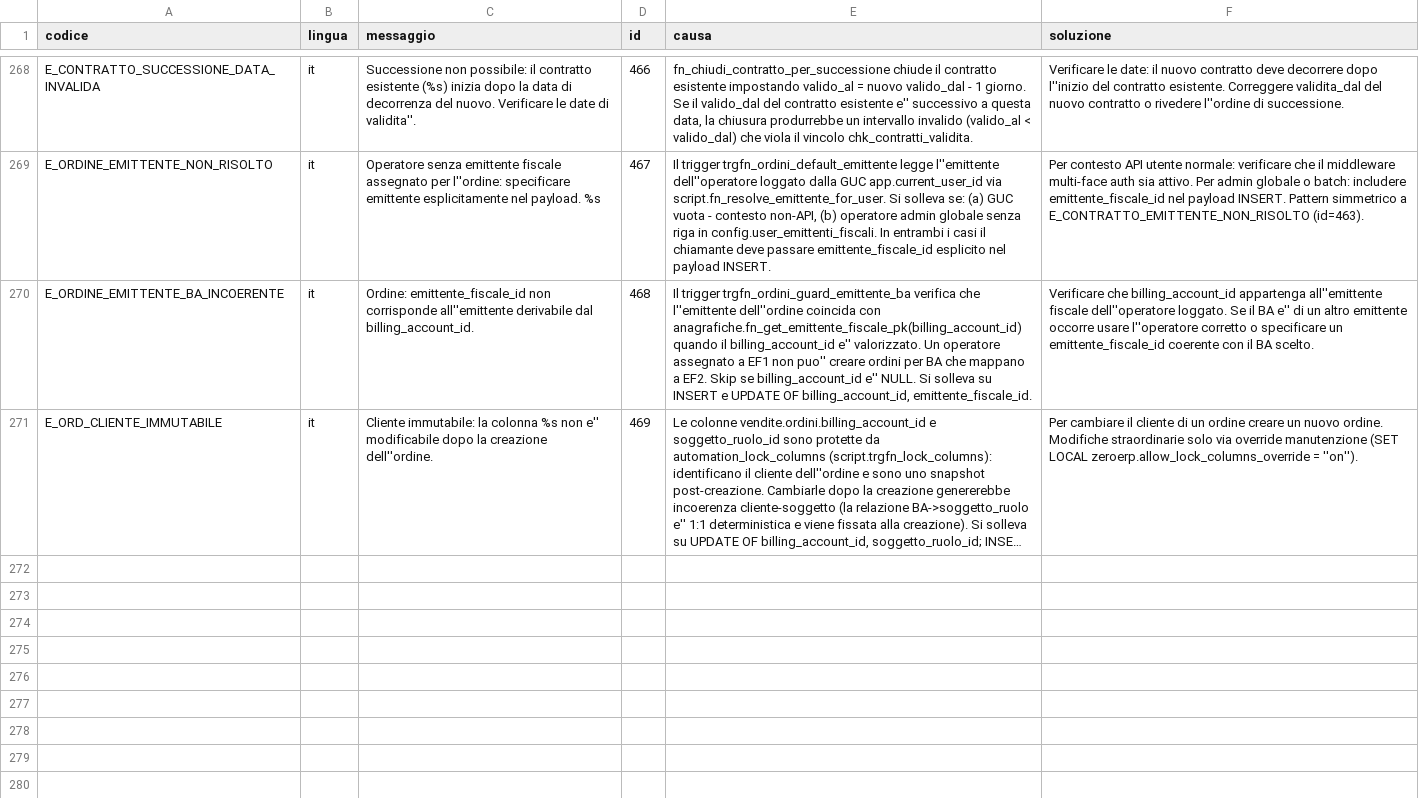
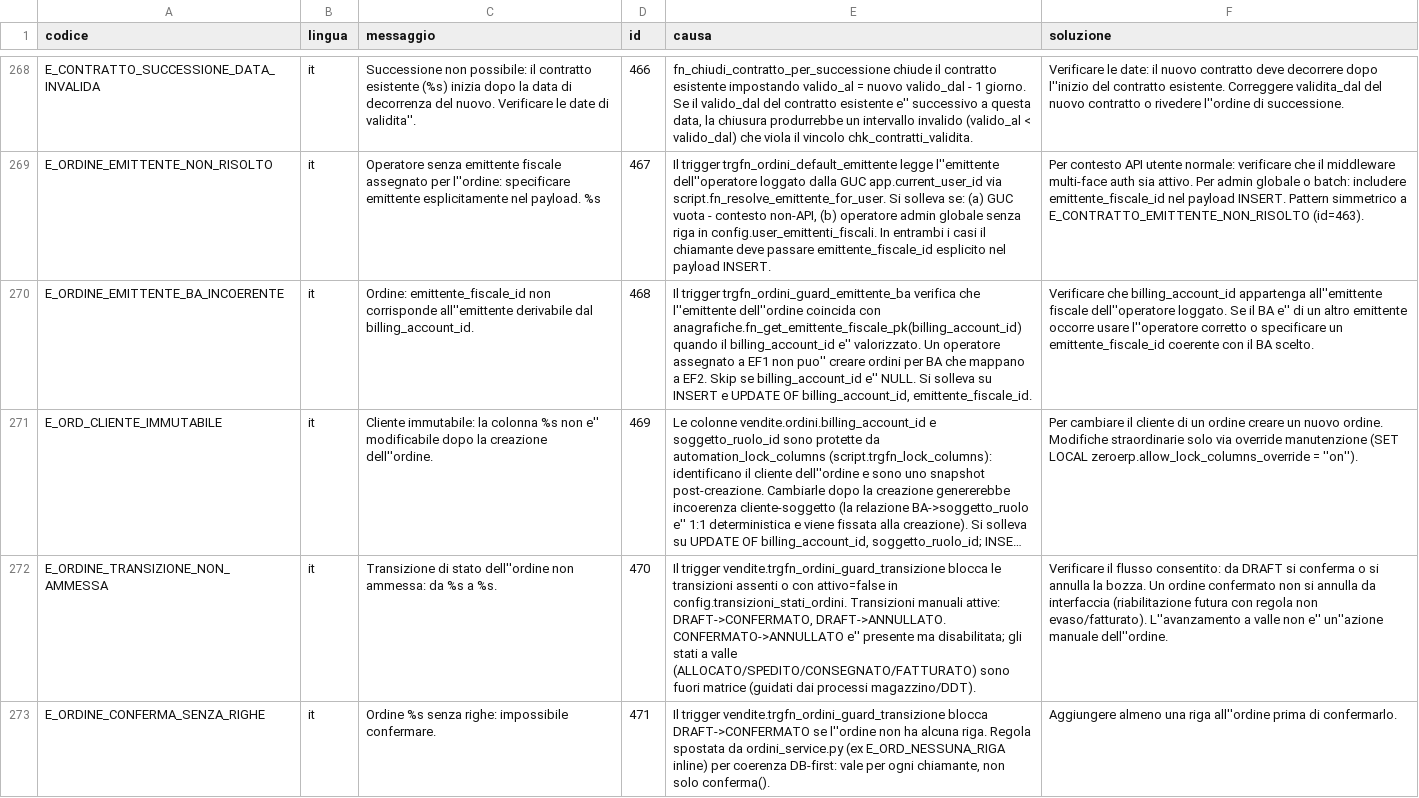
Before and after one commit to Tito-it/ZeroErp, a CSV file: db/changelog/migrations_v2/80_data/sql/config/messaggi_errore.csv, drawn as a sheet; only a part is shown, gaps mark what is left out; long unchanged cells end in …; the diff names each change by its address in the sheet, - before the commit and + after, or states it on an @@ line.

Commit message:
MOdifiche db come da documento brief-ordini-azioni-data-driven.md, e modifiche relative ad offerte e contratti per accettare su esclusioni anche articoli con componenti.

```diff
--- a/db/changelog/migrations_v2/80_data/sql/config/messaggi_errore.csv
+++ b/db/changelog/migrations_v2/80_data/sql/config/messaggi_errore.csv
+row 272: E_ORDINE_TRANSIZIONE_NON_AMMESSA | it | Transizione di stato dell''ordine non ammessa: da %s a %s. | 470 | Il trigger vendite.trgfn_ordini_guard_transizione blocca le transizioni assenti o con attivo=false in config.transizioni_stati_ordini. Transizioni manuali attive: DRAFT->CONFERMATO, DRAFT->ANNULLATO. CONFERMATO->ANNULLATO e'' presente ma disabilitata; gli stati a valle (ALLOCATO/SPEDITO/CONSEGNATO/FATTURATO) sono fuori matrice (guidati dai processi magazzino/DDT). | Verificare il flusso consentito: da DRAFT si conferma o si annulla la bozza. Un ordine confermato non si annulla da interfaccia (riabilitazione futura con regola non evaso/fatturato). L''avanzamento a valle non e'' un''azione manuale dell''ordine.
+row 273: E_ORDINE_CONFERMA_SENZA_RIGHE | it | Ordine %s senza righe: impossibile confermare. | 471 | Il trigger vendite.trgfn_ordini_guard_transizione blocca DRAFT->CONFERMATO se l''ordine non ha alcuna riga. Regola spostata da ordini_service.py (ex E_ORD_NESSUNA_RIGA inline) per coerenza DB-first: vale per ogni chiamante, non solo conferma(). | Aggiungere almeno una riga all''ordine prima di confermarlo.
```
Also changed, not shown: 32 other files.
